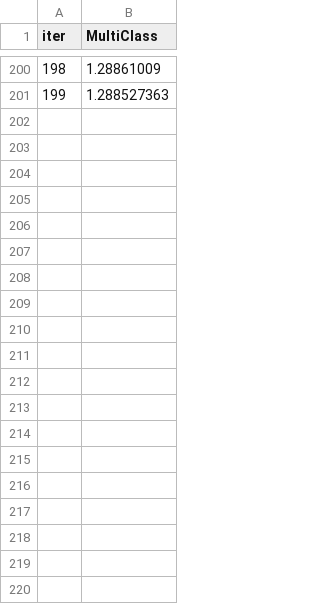
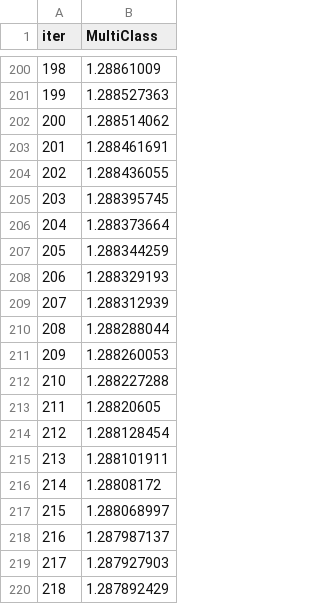
Before and after one commit to florin-vasiliu/Houston-Crime-Analysis, a TSV file: machine_learning/catboost_info/learn_error.tsv, drawn as a sheet; only a part is shown, gaps mark what is left out; the diff covers the shown part only; the diff names each change by its address in the sheet, - before the commit and + after, or states it on an @@ line.

```diff
--- a/machine_learning/catboost_info/learn_error.tsv
+++ b/machine_learning/catboost_info/learn_error.tsv
+row 202: 200 | 1.288514062
+row 203: 201 | 1.288461691
+row 204: 202 | 1.288436055
+row 205: 203 | 1.288395745
+row 206: 204 | 1.288373664
+row 207: 205 | 1.288344259
+row 208: 206 | 1.288329193
+row 209: 207 | 1.288312939
+row 210: 208 | 1.288288044
+row 211: 209 | 1.288260053
+row 212: 210 | 1.288227288
+row 213: 211 | 1.28820605
+row 214: 212 | 1.288128454
+row 215: 213 | 1.288101911
+row 216: 214 | 1.28808172
+row 217: 215 | 1.288068997
+row 218: 216 | 1.287987137
+row 219: 217 | 1.287927903
+row 220: 218 | 1.287892429
```
Also changed, not shown: 31 added rows elsewhere in this file, machine_learning/catboost_info/time_left.tsv, 5 other files.
